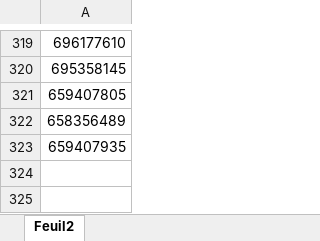
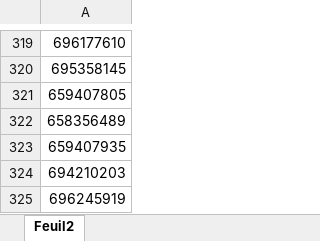
Before and after one commit to maggwilly/centor-api, an Excel workbook: web/import/contacts-dbs-samedi.xlsx, sheet Feuil2, drawn as a sheet; only a part is shown, gaps mark what is left out; values as stored, in another font and other column widths than the file's, no borders; the diff names each change by its address in the sheet, - before the commit and + after, or states it on an @@ line.

Commit message:
contacts

```diff
--- a/web/import/contacts-dbs-samedi.xlsx (sheet Feuil2)
+++ b/web/import/contacts-dbs-samedi.xlsx (sheet Feuil2)
+row 324: 694210203
+row 325: 696245919
```
